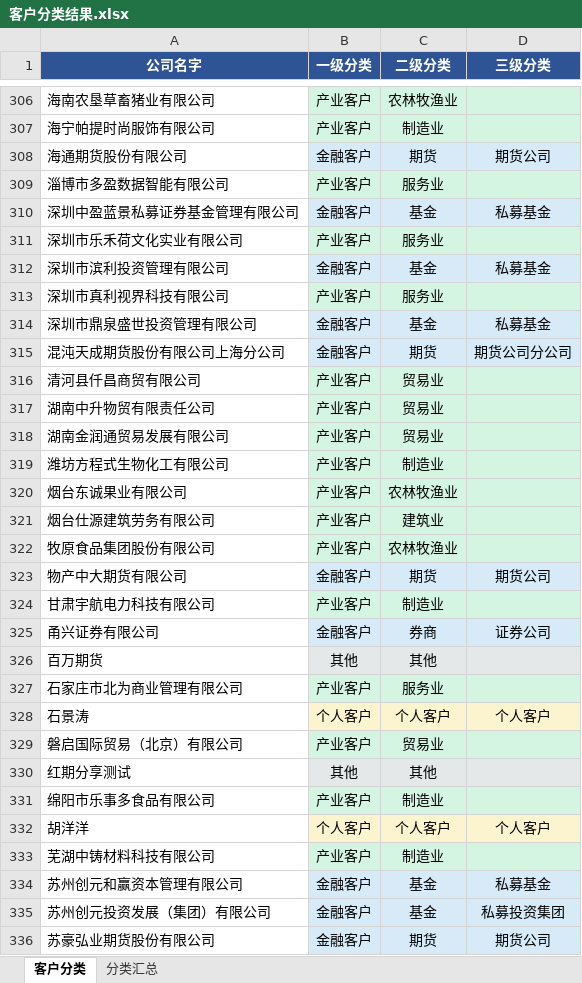
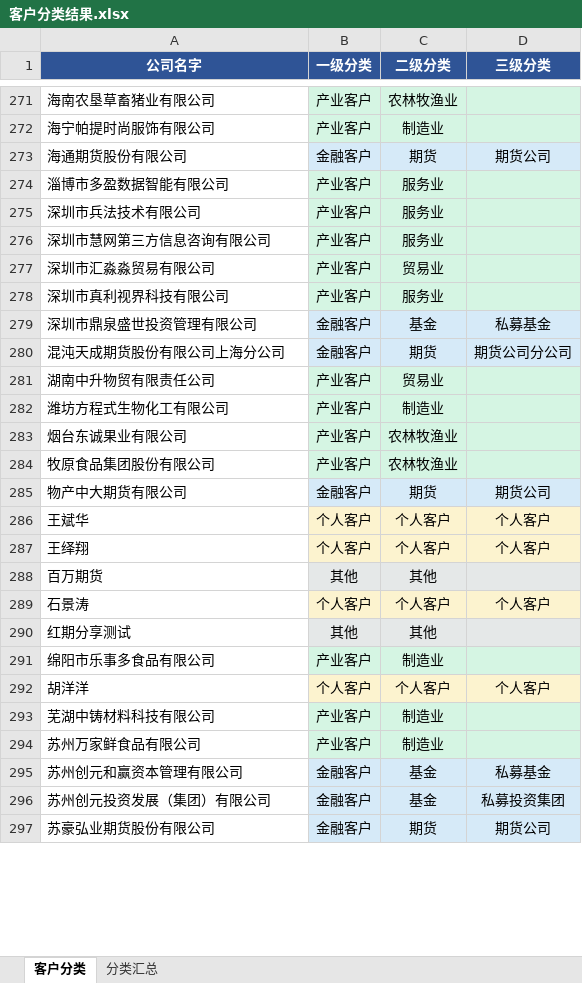
Before and after one commit to Leo123456789011/hello-world, an Excel workbook: 客户分类结果.xlsx, sheet 客户分类, drawn as a sheet; only a part is shown, gaps mark what is left out; values as stored, in another font and other column widths than the file's, no borders; removed rows and columns are numbered as before the commit, all else as after; the diff covers the shown part only; the diff names each change by its address in the sheet, - before the commit and + after, or states it on an @@ line.

```diff
--- a/客户分类结果.xlsx (sheet 客户分类)
+++ b/客户分类结果.xlsx (sheet 客户分类)
-row 310: 深圳中盈蓝景私募证券基金管理有限公司 | 金融客户 | 基金 | 私募基金
-A275 (公司名字): 深圳市乐禾荷文化实业有限公司
+A275 (公司名字): 深圳市兵法技术有限公司
-row 312: 深圳市滨利投资管理有限公司 | 金融客户 | 基金 | 私募基金
+row 276: 深圳市慧网第三方信息咨询有限公司 | 产业客户 | 服务业
+row 277: 深圳市汇淼淼贸易有限公司 | 产业客户 | 贸易业
-row 316: 清河县仟昌商贸有限公司 | 产业客户 | 贸易业
-row 318: 湖南金润通贸易发展有限公司 | 产业客户 | 贸易业
-row 321: 烟台仕源建筑劳务有限公司 | 产业客户 | 建筑业
-row 324: 甘肃宇航电力科技有限公司 | 产业客户 | 制造业
-row 325: 甬兴证券有限公司 | 金融客户 | 券商 | 证券公司
+row 286: 王斌华 | 个人客户 | 个人客户 | 个人客户
+row 287: 王绎翔 | 个人客户 | 个人客户 | 个人客户
-row 327: 石家庄市北为商业管理有限公司 | 产业客户 | 服务业
-row 329: 磐启国际贸易（北京）有限公司 | 产业客户 | 贸易业
+row 294: 苏州万家鲜食品有限公司 | 产业客户 | 制造业
```
Also changed, not shown: 30 added rows, 70 removed rows and 3 edited cells elsewhere in this sheet, sheet 分类汇总, 4 other files.
